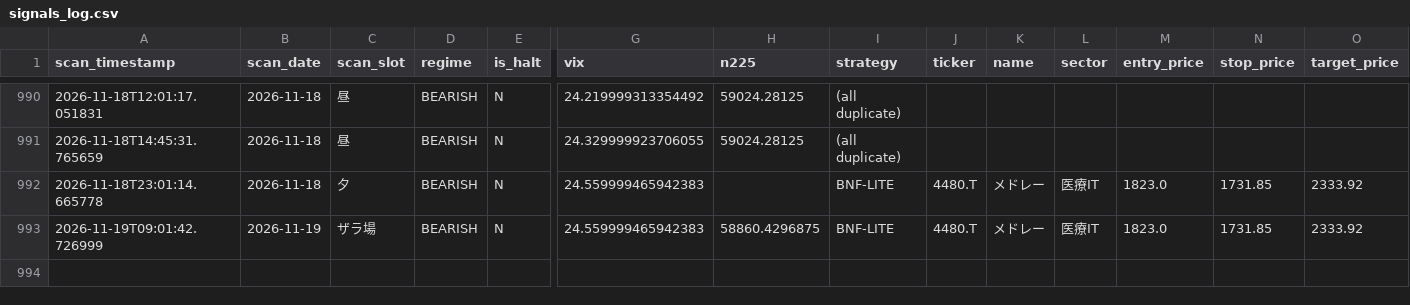
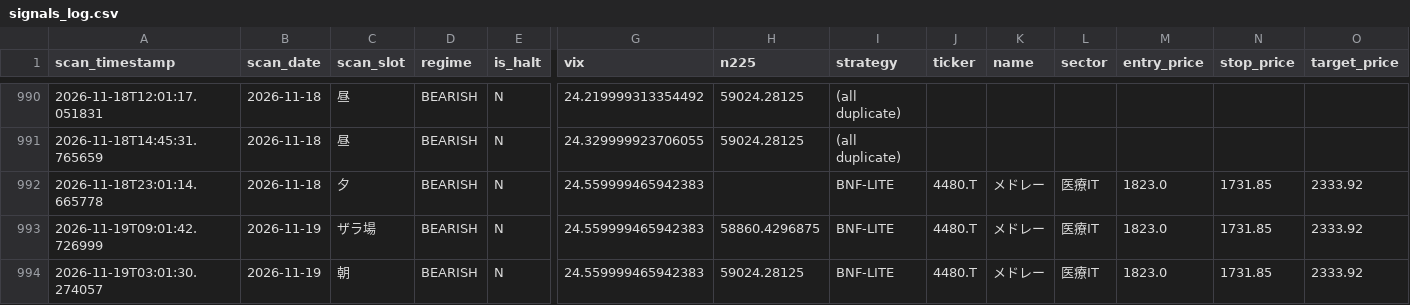
Before and after one commit to oo12takemaru-create/stock-trading-, a CSV file: signals_log.csv, drawn as a sheet; only a part is shown, gaps mark what is left out; rows hold the shown columns only; the diff names each change by its address in the sheet, - before the commit and + after, or states it on an @@ line.

```diff
--- a/signals_log.csv
+++ b/signals_log.csv
+row 994: 2026-11-19T03:01:30.274057 | 2026-11-19 | 朝 | BEARISH | N | 24.559999465942383 | 59024.28125 | BNF-LITE | 4480.T | メドレー | 医療IT | 1823.0 | 1731.85 | 2333.92
```
